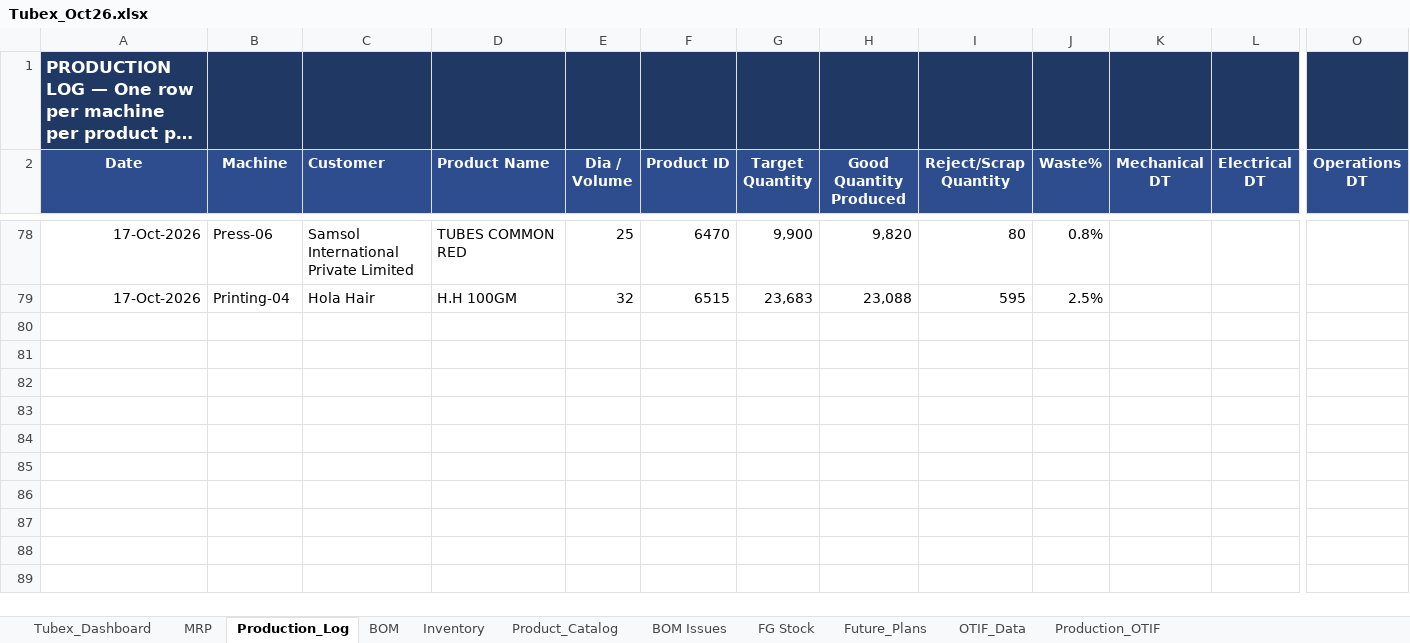
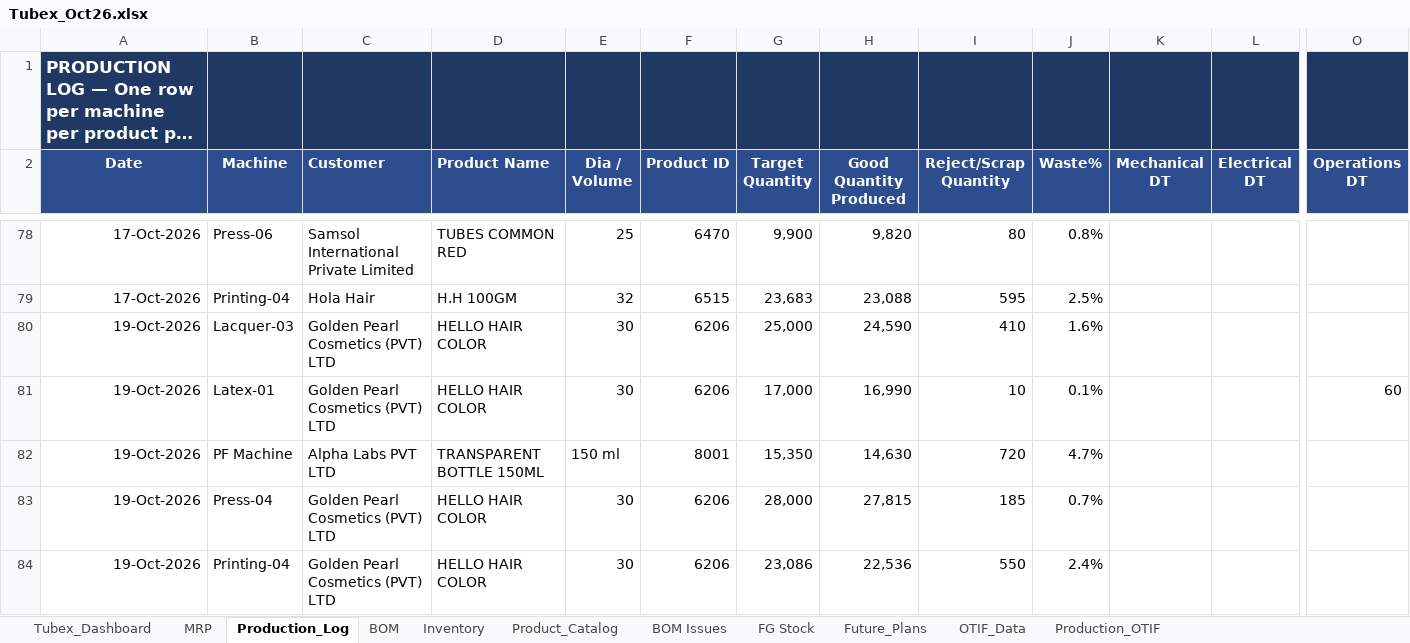
Before and after one commit to ckndr/alpha-containers, an Excel workbook: Tubex_Oct26.xlsx, sheet Production_Log, drawn as a sheet; only a part is shown, gaps mark what is left out; long unchanged cells end in …; values as stored, in another font and other column widths than the file's, no borders; rows hold the shown columns only; the diff names each change by its address in the sheet, - before the commit and + after, or states it on an @@ line.

```diff
--- a/Tubex_Oct26.xlsx (sheet Production_Log)
+++ b/Tubex_Oct26.xlsx (sheet Production_Log)
+row 80: 19-Oct-2026 | Lacquer-03 | Golden Pearl Cosmetics (PVT) LTD | HELLO HAIR COLOR | 30 | 6206 | 25,000 | 24,590 | 410 | 1.6%
+row 81: 19-Oct-2026 | Latex-01 | Golden Pearl Cosmetics (PVT) LTD | HELLO HAIR COLOR | 30 | 6206 | 17,000 | 16,990 | 10 | 0.1% |  |  | 60
+row 82: 19-Oct-2026 | PF Machine | Alpha Labs PVT LTD | TRANSPARENT BOTTLE 150ML | 150 ml | 8001 | 15,350 | 14,630 | 720 | 4.7%
+row 83: 19-Oct-2026 | Press-04 | Golden Pearl Cosmetics (PVT) LTD | HELLO HAIR COLOR | 30 | 6206 | 28,000 | 27,815 | 185 | 0.7%
+row 84: 19-Oct-2026 | Printing-04 | Golden Pearl Cosmetics (PVT) LTD | HELLO HAIR COLOR | 30 | 6206 | 23,086 | 22,536 | 550 | 2.4%
```
Also changed, not shown: sheet MRP, sheet Tubex_Dashboard, sheet Inventory, hidden cells, 4 other files.
